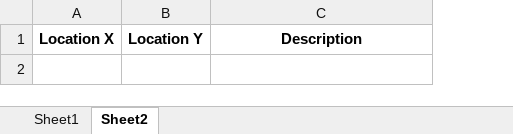
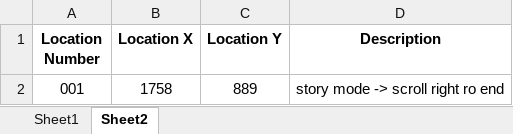
Before and after one commit to mhdr/captaintsubasapy, an Excel workbook: data.xlsx, sheet Sheet2, drawn as a sheet; values as stored, in another font and other column widths than the file's, no borders; the diff names each change by its address in the sheet, - before the commit and + after, or states it on an @@ line.

```diff
--- a/data.xlsx (sheet Sheet2)
+++ b/data.xlsx (sheet Sheet2)
+column A (Location Number), empty
+row 2: 001 | 1758 | 889 | story mode -> scroll right ro end
```
Also changed, not shown: sheet Sheet1, 15 other files.
